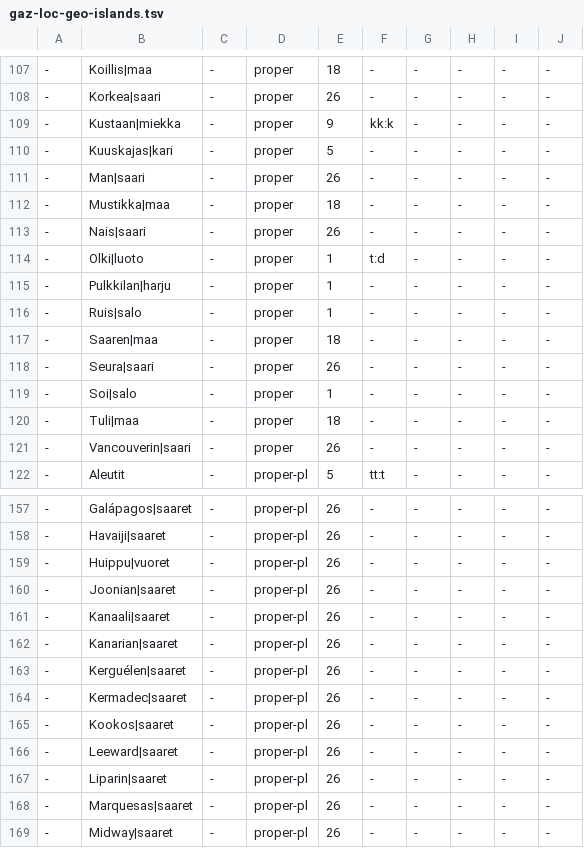
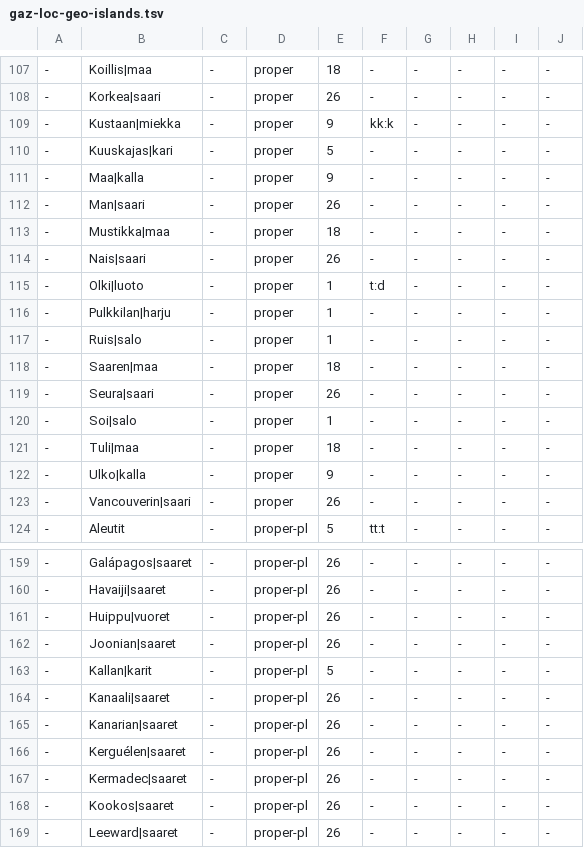
Before and after one commit to pkauppin/pykko, a TSV file: lists/gaz-loc-geo-islands.tsv, drawn as a sheet; only a part is shown, gaps mark what is left out; the shorter side is filled out with more unchanged rows.

```diff
--- a/lists/gaz-loc-geo-islands.tsv
+++ b/lists/gaz-loc-geo-islands.tsv
@@ -110,2 +110,3 @@
 -	Kuuskajas|kari	-	proper	5	-	-	-	-	-
+-	Maa|kalla	-	proper	9	-	-	-	-	-
 -	Man|saari	-	proper	26	-	-	-	-	-
@@ -120,2 +121,3 @@
 -	Tuli|maa	-	proper	18	-	-	-	-	-
+-	Ulko|kalla	-	proper	9	-	-	-	-	-
 -	Vancouverin|saari	-	proper	26	-	-	-	-	-
@@ -160,2 +162,3 @@
 -	Joonian|saaret	-	proper-pl	26	-	-	-	-	-
+-	Kallan|karit	-	proper-pl	5	-	-	-	-	-
 -	Kanaali|saaret	-	proper-pl	26	-	-	-	-	-
```
Also changed, not shown: lists/gaz-loc-geo-regions.tsv, lists/gaz-loc-pol-districts.tsv, 11 other files.
